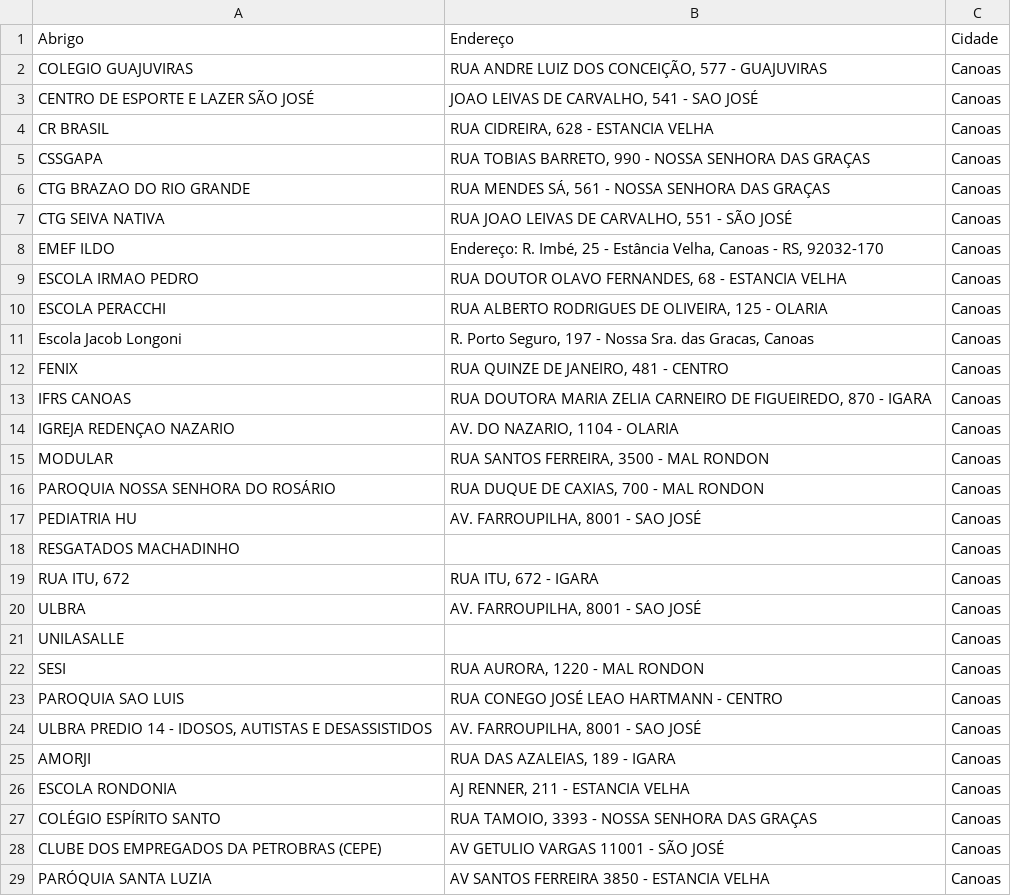
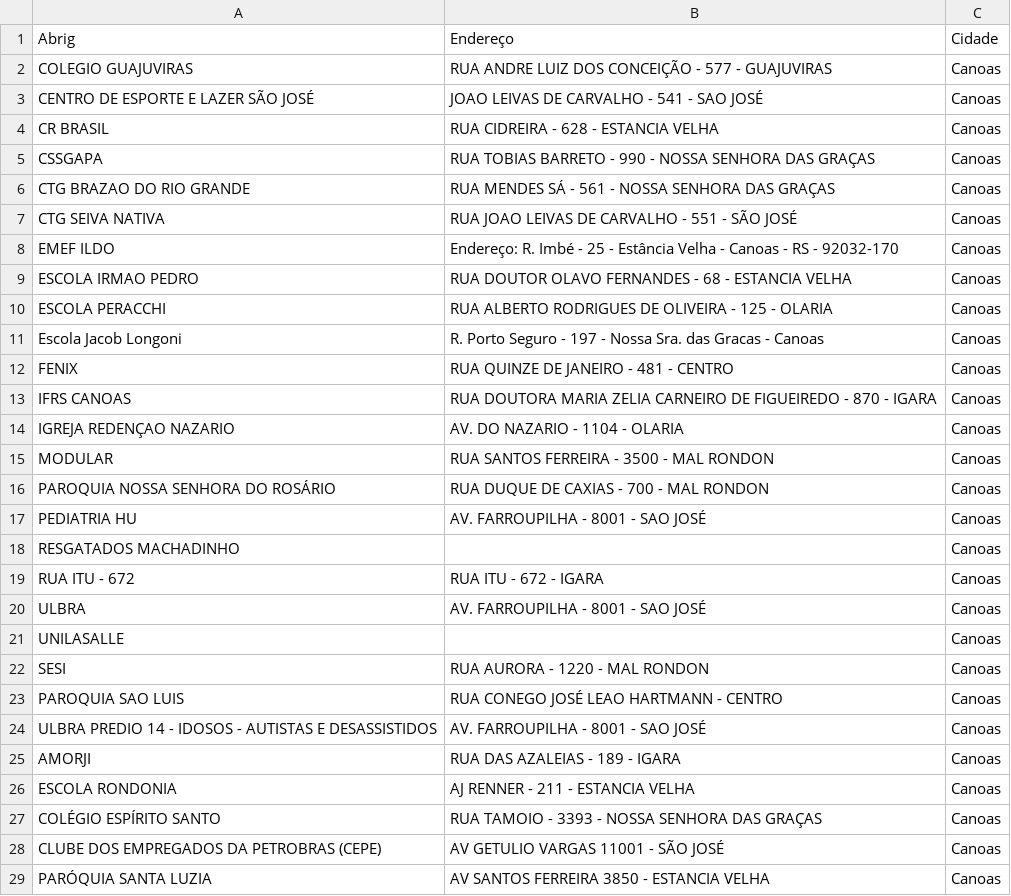
Before and after one commit to AbrigadosRS/AbrigadosRS.github.io, a CSV file: data/abrigos.csv, drawn as a sheet; only a part is shown; the diff covers the shown part only.

Commit message:
Add files via upload

```diff
--- a/data/abrigos.csv
+++ b/data/abrigos.csv
@@ -1,28 +1,28 @@
-Abrigo,Endereço,Cidade
-COLEGIO GUAJUVIRAS,"RUA ANDRE LUIZ DOS CONCEIÇÃO, 577 - GUAJUVIRAS",Canoas
-CENTRO DE ESPORTE E LAZER SÃO JOSÉ,"JOAO LEIVAS DE CARVALHO, 541 - SAO JOSÉ",Canoas
-CR BRASIL,"RUA CIDREIRA, 628 - ESTANCIA VELHA",Canoas
-CSSGAPA,"RUA TOBIAS BARRETO, 990 - NOSSA SENHORA DAS GRAÇAS",Canoas
-CTG BRAZAO DO RIO GRANDE,"RUA MENDES SÁ, 561 - NOSSA SENHORA DAS GRAÇAS",Canoas
-CTG SEIVA NATIVA,"RUA JOAO LEIVAS DE CARVALHO, 551 - SÃO JOSÉ",Canoas
-EMEF ILDO,"Endereço: R. Imbé, 25 - Estância Velha, Canoas - RS, 92032-170",Canoas
-ESCOLA IRMAO PEDRO,"RUA DOUTOR OLAVO FERNANDES, 68 - ESTANCIA VELHA",Canoas
-ESCOLA PERACCHI,"RUA ALBERTO RODRIGUES DE OLIVEIRA, 125 - OLARIA",Canoas
-Escola Jacob Longoni,"R. Porto Seguro, 197 - Nossa Sra. das Gracas, Canoas",Canoas
-FENIX,"RUA QUINZE DE JANEIRO, 481 - CENTRO",Canoas
-IFRS CANOAS,"RUA DOUTORA MARIA ZELIA CARNEIRO DE FIGUEIREDO, 870 - IGARA",Canoas
-IGREJA REDENÇAO NAZARIO,"AV. DO NAZARIO, 1104 - OLARIA",Canoas
-MODULAR,"RUA SANTOS FERREIRA, 3500 - MAL RONDON",Canoas
-PAROQUIA NOSSA SENHORA DO ROSÁRIO,"RUA DUQUE DE CAXIAS, 700 - MAL RONDON",Canoas
-PEDIATRIA HU,"AV. FARROUPILHA, 8001 - SAO JOSÉ",Canoas
+Abrig,Endereço,Cidade
+COLEGIO GUAJUVIRAS,RUA ANDRE LUIZ DOS CONCEIÇÃO - 577 - GUAJUVIRAS,Canoas
+CENTRO DE ESPORTE E LAZER SÃO JOSÉ,JOAO LEIVAS DE CARVALHO - 541 - SAO JOSÉ,Canoas
+CR BRASIL,RUA CIDREIRA - 628 - ESTANCIA VELHA,Canoas
+CSSGAPA,RUA TOBIAS BARRETO - 990 - NOSSA SENHORA DAS GRAÇAS,Canoas
+CTG BRAZAO DO RIO GRANDE,RUA MENDES SÁ - 561 - NOSSA SENHORA DAS GRAÇAS,Canoas
+CTG SEIVA NATIVA,RUA JOAO LEIVAS DE CARVALHO - 551 - SÃO JOSÉ,Canoas
+EMEF ILDO,Endereço: R. Imbé - 25 - Estância Velha - Canoas - RS - 92032-170,Canoas
+ESCOLA IRMAO PEDRO,RUA DOUTOR OLAVO FERNANDES - 68 - ESTANCIA VELHA,Canoas
+ESCOLA PERACCHI,RUA ALBERTO RODRIGUES DE OLIVEIRA - 125 - OLARIA,Canoas
+Escola Jacob Longoni,R. Porto Seguro - 197 - Nossa Sra. das Gracas - Canoas,Canoas
+FENIX,RUA QUINZE DE JANEIRO - 481 - CENTRO,Canoas
+IFRS CANOAS,RUA DOUTORA MARIA ZELIA CARNEIRO DE FIGUEIREDO - 870 - IGARA,Canoas
+IGREJA REDENÇAO NAZARIO,AV. DO NAZARIO - 1104 - OLARIA,Canoas
+MODULAR,RUA SANTOS FERREIRA - 3500 - MAL RONDON,Canoas
+PAROQUIA NOSSA SENHORA DO ROSÁRIO,RUA DUQUE DE CAXIAS - 700 - MAL RONDON,Canoas
+PEDIATRIA HU,AV. FARROUPILHA - 8001 - SAO JOSÉ,Canoas
 RESGATADOS MACHADINHO,,Canoas
-"RUA ITU, 672","RUA ITU, 672 - IGARA",Canoas
-ULBRA,"AV. FARROUPILHA, 8001 - SAO JOSÉ",Canoas
+RUA ITU - 672,RUA ITU - 672 - IGARA,Canoas
+ULBRA,AV. FARROUPILHA - 8001 - SAO JOSÉ,Canoas
 UNILASALLE,,Canoas
-SESI,"RUA AURORA, 1220 - MAL RONDON",Canoas
+SESI,RUA AURORA - 1220 - MAL RONDON,Canoas
 PAROQUIA SAO LUIS,RUA CONEGO JOSÉ LEAO HARTMANN - CENTRO,Canoas
-"ULBRA PREDIO 14 - IDOSOS, AUTISTAS E DESASSISTIDOS","AV. FARROUPILHA, 8001 - SAO JOSÉ",Canoas
-AMORJI ,"RUA DAS AZALEIAS, 189 - IGARA",Canoas
-ESCOLA RONDONIA,"AJ RENNER, 211 - ESTANCIA VELHA",Canoas
-COLÉGIO ESPÍRITO SANTO,"RUA TAMOIO, 3393 - NOSSA SENHORA DAS GRAÇAS",Canoas
+ULBRA PREDIO 14 - IDOSOS - AUTISTAS E DESASSISTIDOS,AV. FARROUPILHA - 8001 - SAO JOSÉ,Canoas
+AMORJI ,RUA DAS AZALEIAS - 189 - IGARA,Canoas
+ESCOLA RONDONIA,AJ RENNER - 211 - ESTANCIA VELHA,Canoas
+COLÉGIO ESPÍRITO SANTO,RUA TAMOIO - 3393 - NOSSA SENHORA DAS GRAÇAS,Canoas
 CLUBE DOS EMPREGADOS DA PETROBRAS (CEPE),AV GETULIO VARGAS 11001 - SÃO JOSÉ,Canoas
```
Also changed, not shown: 2 edited cells elsewhere in this file.
